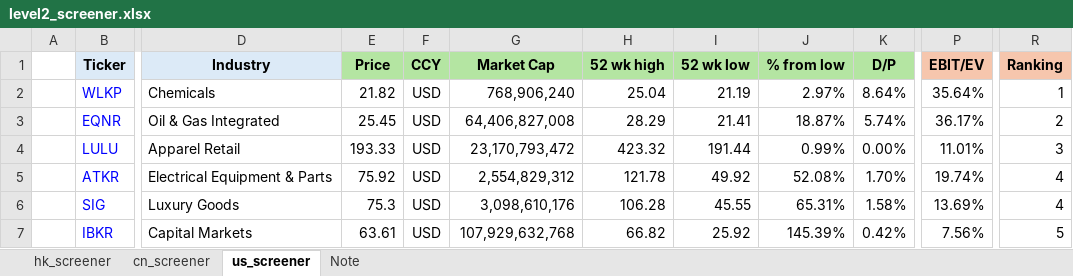
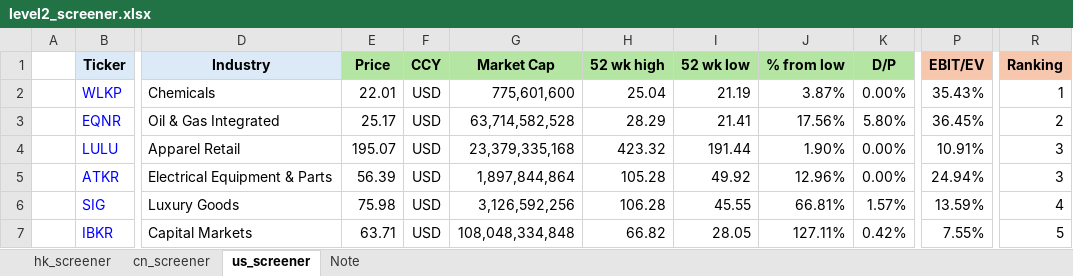
Before and after one commit to JerryChenz/Invest_Proc_1, an Excel workbook: financial_models/level2_screener.xlsx, sheet us_screener, drawn as a sheet; only a part is shown, gaps mark what is left out; values as stored, in another font and other column widths than the file's, no borders; conditional formats not drawn; the diff covers the shown part only; the diff names each change by its address in the sheet, - before the commit and + after, or states it on an @@ line.

Commit message:
Updated Models and Monitors

```diff
--- a/financial_models/level2_screener.xlsx (sheet us_screener)
+++ b/financial_models/level2_screener.xlsx (sheet us_screener)
-E2 (Price): 21.82
+E2 (Price): 22.01
-G2 (Market Cap): 768,906,240
+G2 (Market Cap): 775,601,600
-J2 (% from low): 2.97%
+J2 (% from low): 3.87%
-K2 (D/P): 8.64%
+K2 (D/P): 0.00%
-P2 (EBIT/EV): 35.64%
+P2 (EBIT/EV): 35.43%
-E3 (Price): 25.45
+E3 (Price): 25.17
-G3 (Market Cap): 64,406,827,008
+G3 (Market Cap): 63,714,582,528
-J3 (% from low): 18.87%
+J3 (% from low): 17.56%
-K3 (D/P): 5.74%
+K3 (D/P): 5.80%
-P3 (EBIT/EV): 36.17%
+P3 (EBIT/EV): 36.45%
-E4 (Price): 193.33
+E4 (Price): 195.07
-G4 (Market Cap): 23,170,793,472
+G4 (Market Cap): 23,379,335,168
-J4 (% from low): 0.99%
+J4 (% from low): 1.90%
-P4 (EBIT/EV): 11.01%
+P4 (EBIT/EV): 10.91%
-E5 (Price): 75.92
+E5 (Price): 56.39
-G5 (Market Cap): 2,554,829,312
+G5 (Market Cap): 1,897,844,864
-H5 (52 wk high): 121.78
+H5 (52 wk high): 105.28
-J5 (% from low): 52.08%
+J5 (% from low): 12.96%
-K5 (D/P): 1.70%
+K5 (D/P): 0.00%
-P5 (EBIT/EV): 19.74%
+P5 (EBIT/EV): 24.94%
-R5 (Ranking): 4
+R5 (Ranking): 3
-E6 (Price): 75.3
+E6 (Price): 75.98
-G6 (Market Cap): 3,098,610,176
+G6 (Market Cap): 3,126,592,256
-J6 (% from low): 65.31%
+J6 (% from low): 66.81%
-K6 (D/P): 1.58%
+K6 (D/P): 1.57%
-P6 (EBIT/EV): 13.69%
+P6 (EBIT/EV): 13.59%
-E7 (Price): 63.61
+E7 (Price): 63.71
-G7 (Market Cap): 107,929,632,768
+G7 (Market Cap): 108,048,334,848
-I7 (52 wk low): 25.92
+I7 (52 wk low): 28.05
-J7 (% from low): 145.39%
+J7 (% from low): 127.11%
-P7 (EBIT/EV): 7.56%
+P7 (EBIT/EV): 7.55%
```
Also changed, not shown: 235 edited cells elsewhere in this sheet.
